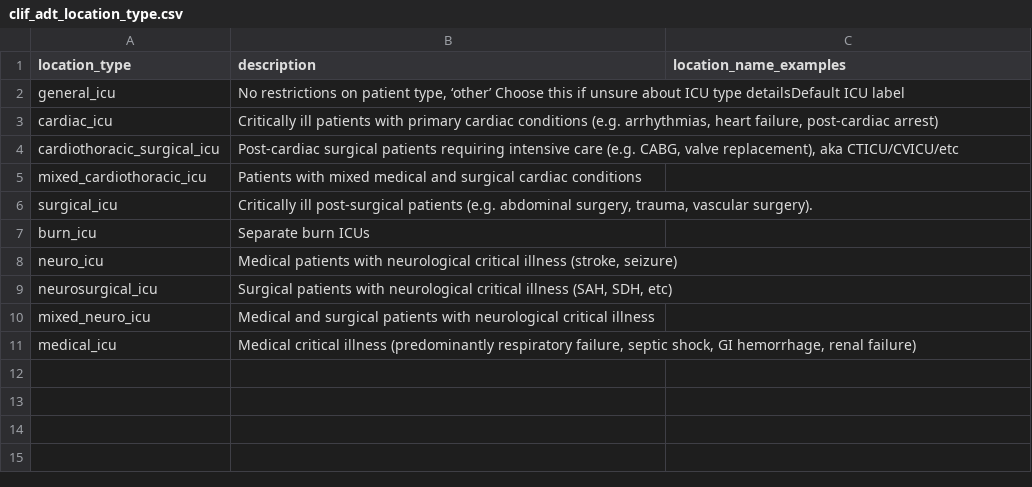
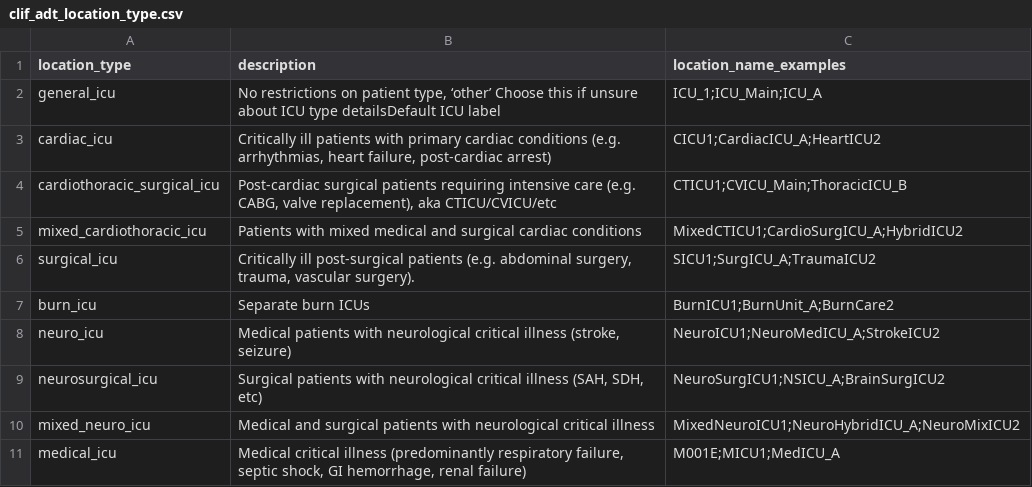
Before and after one commit to Common-Longitudinal-ICU-data-Format/CLIF, a CSV file: mCIDE/adt/clif_adt_location_type.csv, drawn as a sheet.

```diff
--- a/mCIDE/adt/clif_adt_location_type.csv
+++ b/mCIDE/adt/clif_adt_location_type.csv
@@ -1,11 +1,11 @@
 location_type,description,location_name_examples
-general_icu,"No restrictions on patient type, ‘other’ Choose this if unsure about ICU type detailsDefault ICU label",
-cardiac_icu,"Critically ill patients with primary cardiac conditions (e.g. arrhythmias, heart failure, post-cardiac arrest)",
-cardiothoracic_surgical_icu,"Post-cardiac surgical patients requiring intensive care (e.g. CABG, valve replacement), aka CTICU/CVICU/etc",
-mixed_cardiothoracic_icu,Patients with mixed medical and surgical cardiac conditions,
-surgical_icu,"Critically ill post-surgical patients (e.g. abdominal surgery, trauma, vascular surgery).",
-burn_icu,Separate burn ICUs,
-neuro_icu,"Medical patients with neurological critical illness (stroke, seizure)",
-neurosurgical_icu,"Surgical patients with neurological critical illness (SAH, SDH, etc)",
-mixed_neuro_icu,Medical and surgical patients with neurological critical illness,
-medical_icu,"Medical critical illness (predominantly respiratory failure, septic shock, GI hemorrhage, renal failure)",
+general_icu,"No restrictions on patient type, ‘other’ Choose this if unsure about ICU type detailsDefault ICU label",ICU_1;ICU_Main;ICU_A
+cardiac_icu,"Critically ill patients with primary cardiac conditions (e.g. arrhythmias, heart failure, post-cardiac arrest)",CICU1;CardiacICU_A;HeartICU2
+cardiothoracic_surgical_icu,"Post-cardiac surgical patients requiring intensive care (e.g. CABG, valve replacement), aka CTICU/CVICU/etc",CTICU1;CVICU_Main;ThoracicICU_B
+mixed_cardiothoracic_icu,Patients with mixed medical and surgical cardiac conditions,MixedCTICU1;CardioSurgICU_A;HybridICU2
+surgical_icu,"Critically ill post-surgical patients (e.g. abdominal surgery, trauma, vascular surgery).",SICU1;SurgICU_A;TraumaICU2
+burn_icu,Separate burn ICUs,BurnICU1;BurnUnit_A;BurnCare2
+neuro_icu,"Medical patients with neurological critical illness (stroke, seizure)",NeuroICU1;NeuroMedICU_A;StrokeICU2
+neurosurgical_icu,"Surgical patients with neurological critical illness (SAH, SDH, etc)",NeuroSurgICU1;NSICU_A;BrainSurgICU2
+mixed_neuro_icu,Medical and surgical patients with neurological critical illness,MixedNeuroICU1;NeuroHybridICU_A;NeuroMixICU2
+medical_icu,"Medical critical illness (predominantly respiratory failure, septic shock, GI hemorrhage, renal failure)",M001E;MICU1;MedICU_A
```
Also changed, not shown: mCIDE/adt/clif_adt_location_categories.csv, mCIDE/hospitalization/clif_hospitalization_admission_type_categories.csv, 3 other files.
